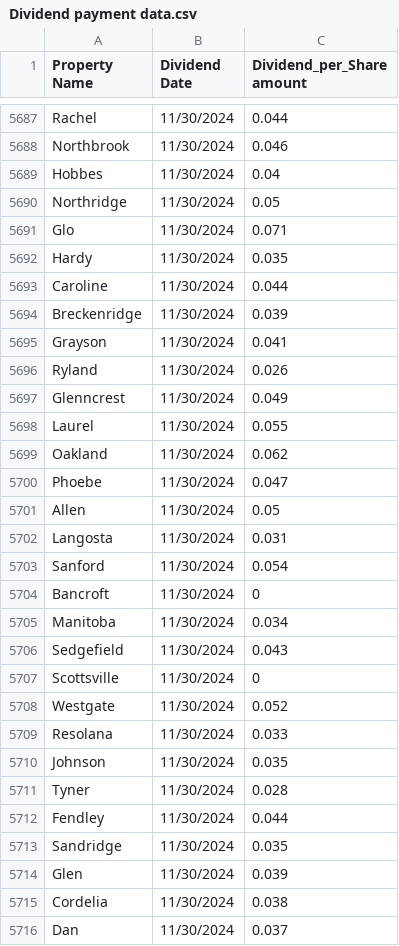
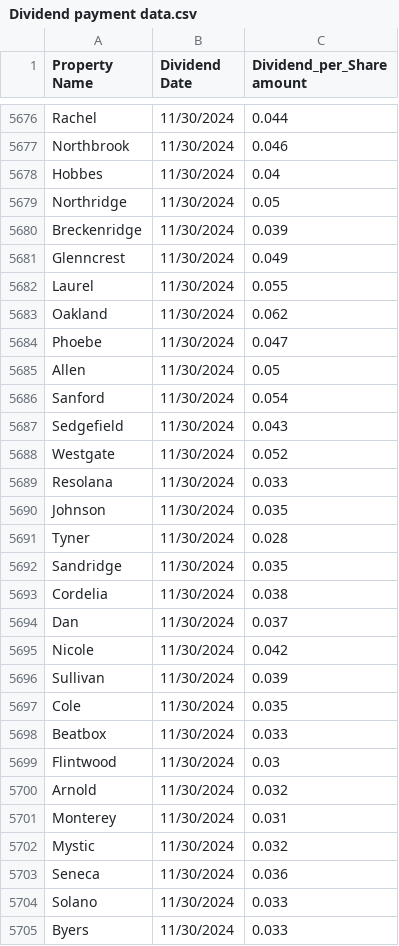
Before and after one commit to jpruch-1432202/dividend-dashboard, a CSV file: public/Dividend payment data.csv, drawn as a sheet; only a part is shown, gaps mark what is left out; the shorter side is filled out with more unchanged rows; the diff covers the shown part only.

```diff
--- a/public/Dividend payment data.csv
+++ b/public/Dividend payment data.csv
@@ -5690,8 +5679,3 @@ Hobbes,11/30/2024,0.04
 Northridge,11/30/2024,0.05
-Glo,11/30/2024,0.071
-Hardy,11/30/2024,0.035
-Caroline,11/30/2024,0.044
 Breckenridge,11/30/2024,0.039
-Grayson,11/30/2024,0.041
-Ryland,11/30/2024,0.026
 Glenncrest,11/30/2024,0.049
@@ -5701,8 +5685,4 @@ Phoebe,11/30/2024,0.047
 Allen,11/30/2024,0.05
-Langosta,11/30/2024,0.031
 Sanford,11/30/2024,0.054
-Bancroft,11/30/2024,0
-Manitoba,11/30/2024,0.034
 Sedgefield,11/30/2024,0.043
-Scottsville,11/30/2024,0
 Westgate,11/30/2024,0.052
@@ -5711,5 +5691,3 @@ Johnson,11/30/2024,0.035
 Tyner,11/30/2024,0.028
-Fendley,11/30/2024,0.044
 Sandridge,11/30/2024,0.035
-Glen,11/30/2024,0.039
 Cordelia,11/30/2024,0.038
```
Also changed, not shown: 22 removed rows elsewhere in this file, public/Arrived Valuations.csv, 1 other file.
